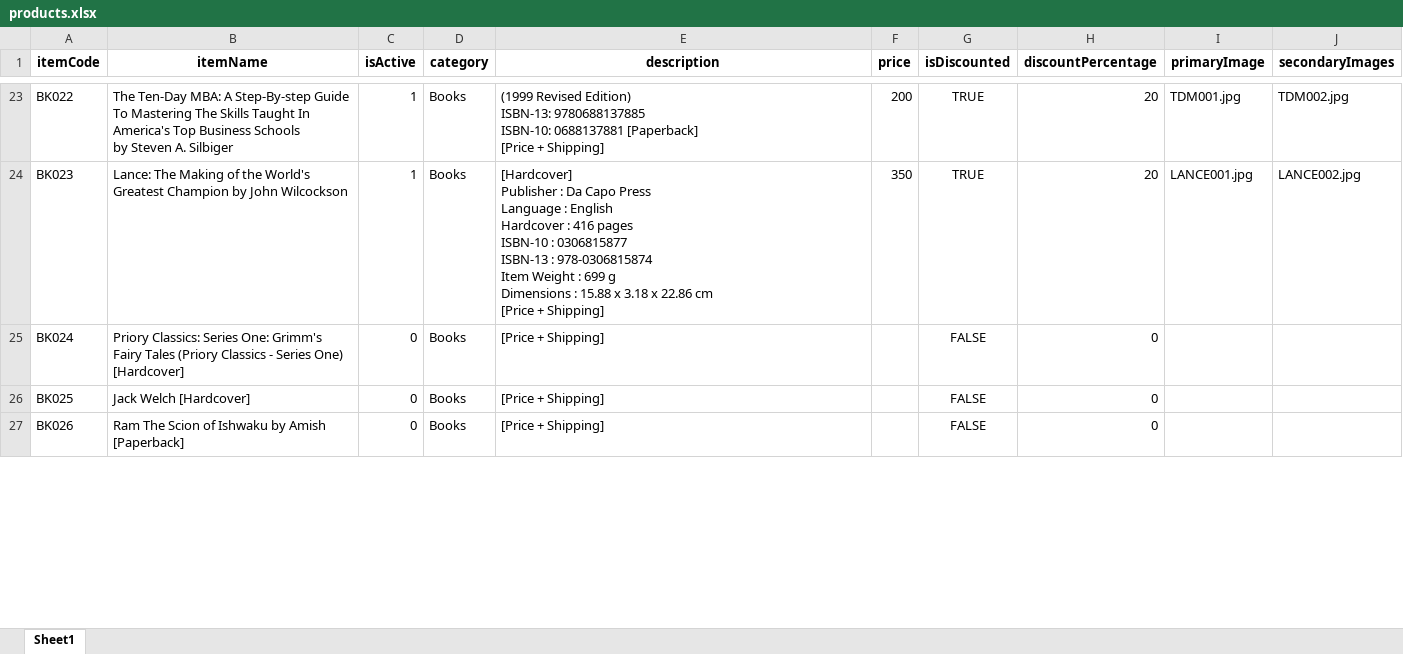
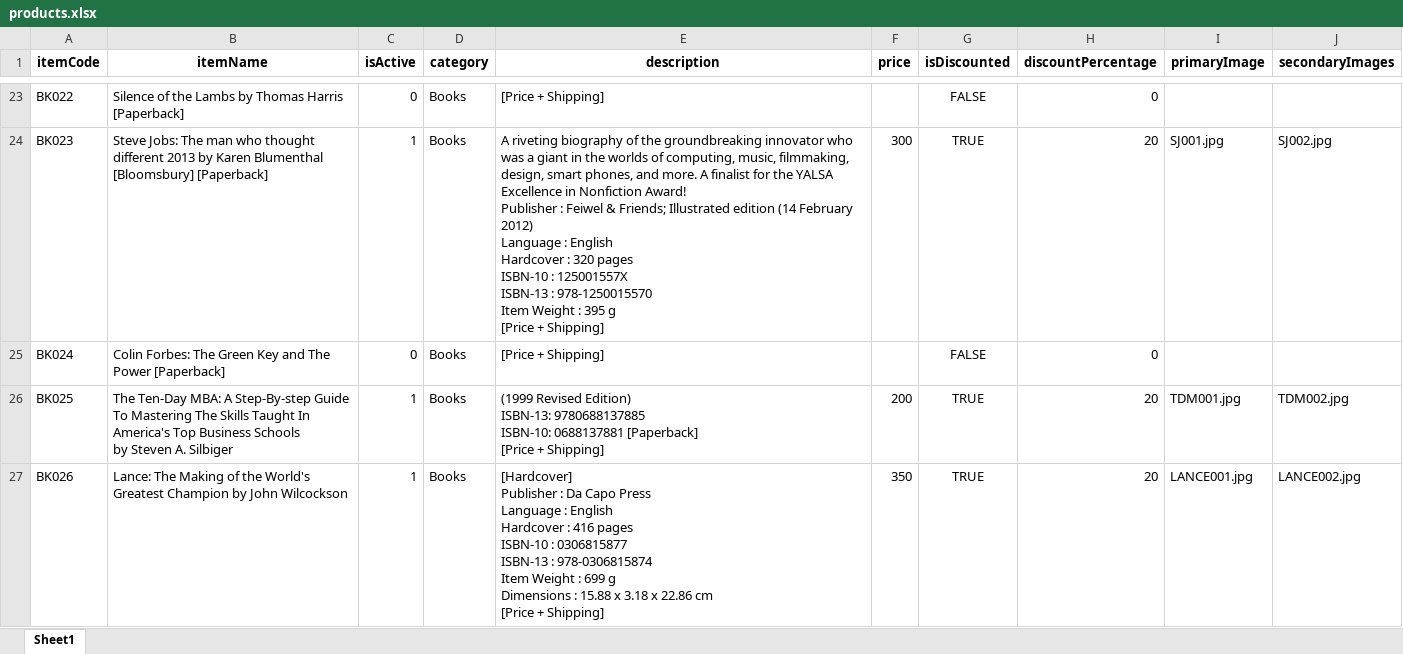
Before and after one commit to sigmakappa/indicainc, an Excel workbook: products.xlsx, sheet Sheet1, drawn as a sheet; only a part is shown, gaps mark what is left out; values as stored, in another font and other column widths than the file's, no borders; conditional formats not drawn; ↵ is a line break in a cell; the diff covers the shown part only; the diff names each change by its address in the sheet, - before the commit and + after, or states it on an @@ line.

```diff
--- a/products.xlsx (sheet Sheet1)
+++ b/products.xlsx (sheet Sheet1)
-B23 (itemName): The Ten-Day MBA: A Step-By-step Guide To Mastering The Skills Taught In America's Top Business Schools ↵ by Steven A. Silbiger
+B23 (itemName): Silence of the Lambs by Thomas Harris [Paperback]
-C23 (isActive): 1
+C23 (isActive): 0
-E23 (description): (1999 Revised Edition) ↵ ISBN-13: 9780688137885 ↵ ISBN-10: 0688137881 [Paperback] ↵ [Price +…
+E23 (description): [Price +…
-F23 (price): 200
+F23 (price): (empty)
-G23 (isDiscounted): TRUE
+G23 (isDiscounted): FALSE
-H23 (discountPercentage): 20
+H23 (discountPercentage): 0
-I23 (primaryImage): TDM001.jpg
+I23 (primaryImage): (empty)
-J23 (secondaryImages): TDM002.jpg
+J23 (secondaryImages): (empty)
-B24 (itemName): Lance: The Making of the World's Greatest Champion by John Wilcockson
+B24 (itemName): Steve Jobs: The man who thought different 2013 by Karen Blumenthal [Bloomsbury] [Paperback]
-E24 (description): [Hardcover] ↵ Publisher : Da Capo Press ↵ Language : English ↵ Hardcover : 416 pages ↵ ISBN-10 : 0306815877 ↵ ISBN-13 : 978-0306815874 ↵ Item Weight : 699 g ↵ Dimensions : 15.88 x 3.18 x 22.86 cm ↵ [Price +…
+E24 (description): A riveting biography of the groundbreaking innovator who was a giant in the worlds of computing, music, filmmaking, design, smart phones, and more. A finalist for the YALSA Excellence in Nonfiction Award! ↵ Publisher : Feiwel & Friends; Illustrated edition (14 February 2012) ↵ Language : English ↵ Hardcover : 320 pages ↵ ISBN-10 : 125001557X ↵ ISBN-13 : 978-1250015570 ↵ Item Weight : 395 g ↵ [Price +…
-F24 (price): 350
+F24 (price): 300
-I24 (primaryImage): LANCE001.jpg
+I24 (primaryImage): SJ001.jpg
-J24 (secondaryImages): LANCE002.jpg
+J24 (secondaryImages): SJ002.jpg
-B25 (itemName): Priory Classics: Series One: Grimm's Fairy Tales (Priory Classics - Series One) [Hardcover]
+B25 (itemName): Colin Forbes: The Green Key and The Power [Paperback]
-B26 (itemName): Jack Welch [Hardcover]
+B26 (itemName): The Ten-Day MBA: A Step-By-step Guide To Mastering The Skills Taught In America's Top Business Schools ↵ by Steven A. Silbiger
-C26:C27 (isActive): 0
+C26:C27 (isActive): 1
-E26 (description): [Price +…
+E26 (description): (1999 Revised Edition) ↵ ISBN-13: 9780688137885 ↵ ISBN-10: 0688137881 [Paperback] ↵ [Price +…
-F26 (price): (empty)
+F26 (price): 200
-G26:G27 (isDiscounted): FALSE
+G26:G27 (isDiscounted): TRUE
-H26:H27 (discountPercentage): 0
+H26:H27 (discountPercentage): 20
-I26 (primaryImage): (empty)
+I26 (primaryImage): TDM001.jpg
-J26 (secondaryImages): (empty)
+J26 (secondaryImages): TDM002.jpg
-B27 (itemName): Ram The Scion of Ishwaku by Amish [Paperback]
+B27 (itemName): Lance: The Making of the World's Greatest Champion by John Wilcockson
-E27 (description): [Price +…
+E27 (description): [Hardcover] ↵ Publisher : Da Capo Press ↵ Language : English ↵ Hardcover : 416 pages ↵ ISBN-10 : 0306815877 ↵ ISBN-13 : 978-0306815874 ↵ Item Weight : 699 g ↵ Dimensions : 15.88 x 3.18 x 22.86 cm ↵ [Price +…
-F27 (price): (empty)
+F27 (price): 350
-I27 (primaryImage): (empty)
+I27 (primaryImage): LANCE001.jpg
-J27 (secondaryImages): (empty)
+J27 (secondaryImages): LANCE002.jpg
```
Also changed, not shown: 1 added row and 229 edited cells elsewhere in this sheet, 42 other files.
